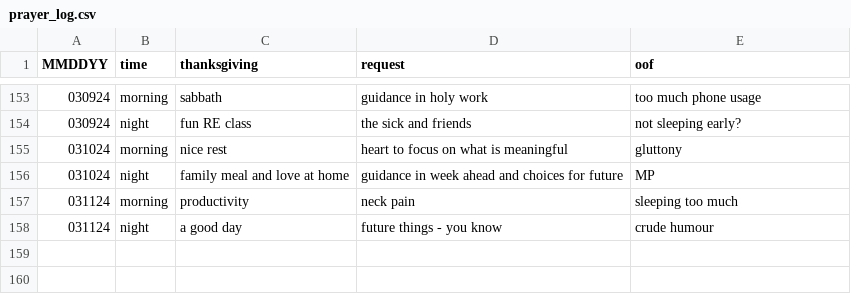
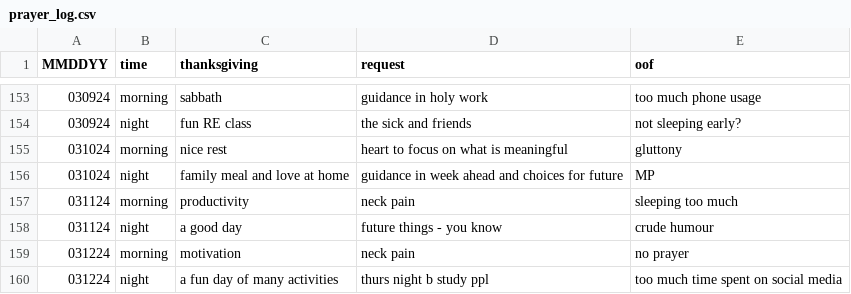
Before and after one commit to marko-polo-cheno/scribblingScribe, a CSV file: prayer_log.csv, drawn as a sheet; only a part is shown, gaps mark what is left out.

Commit message:
Update prayer_log.csv

```diff
--- a/prayer_log.csv
+++ b/prayer_log.csv
@@ -158 +158,3 @@ MMDDYY,time,thanksgiving,request,oof
 031124,night,a good day,future things - you know,crude humour
+031224,morning,motivation,neck pain,no prayer
+031224,night,a fun day of many activities,thurs night b study ppl,too much time spent on social media
```
